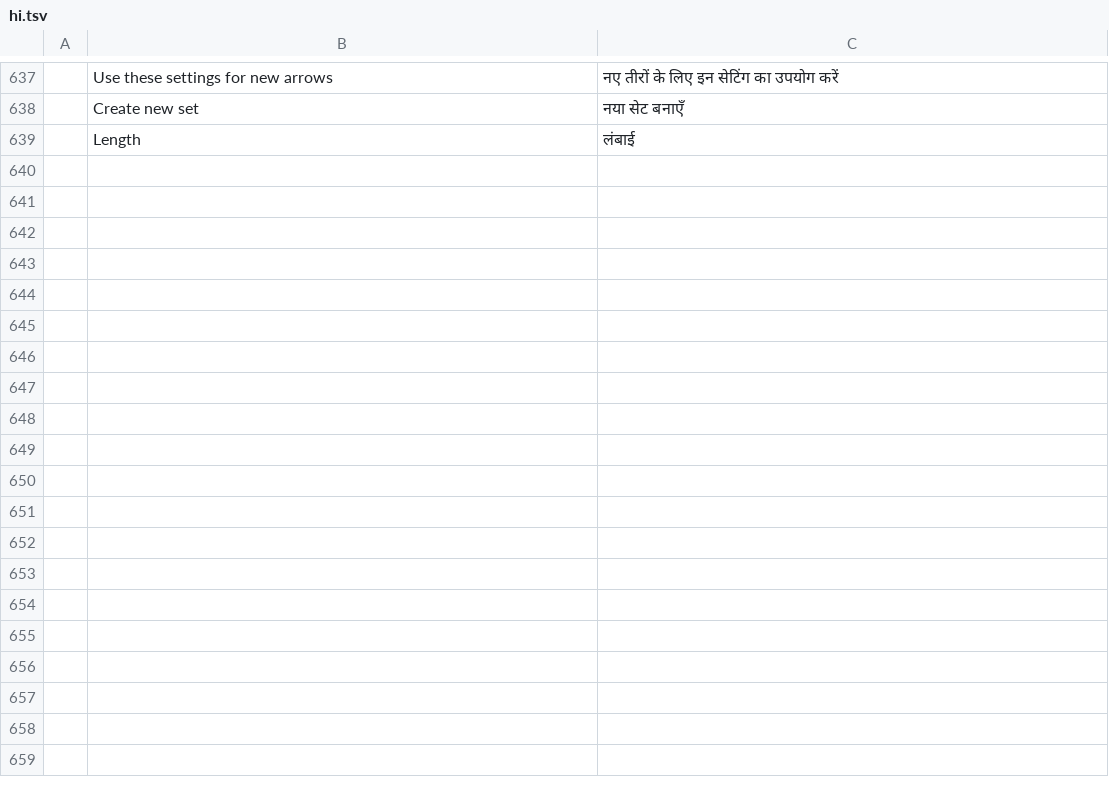
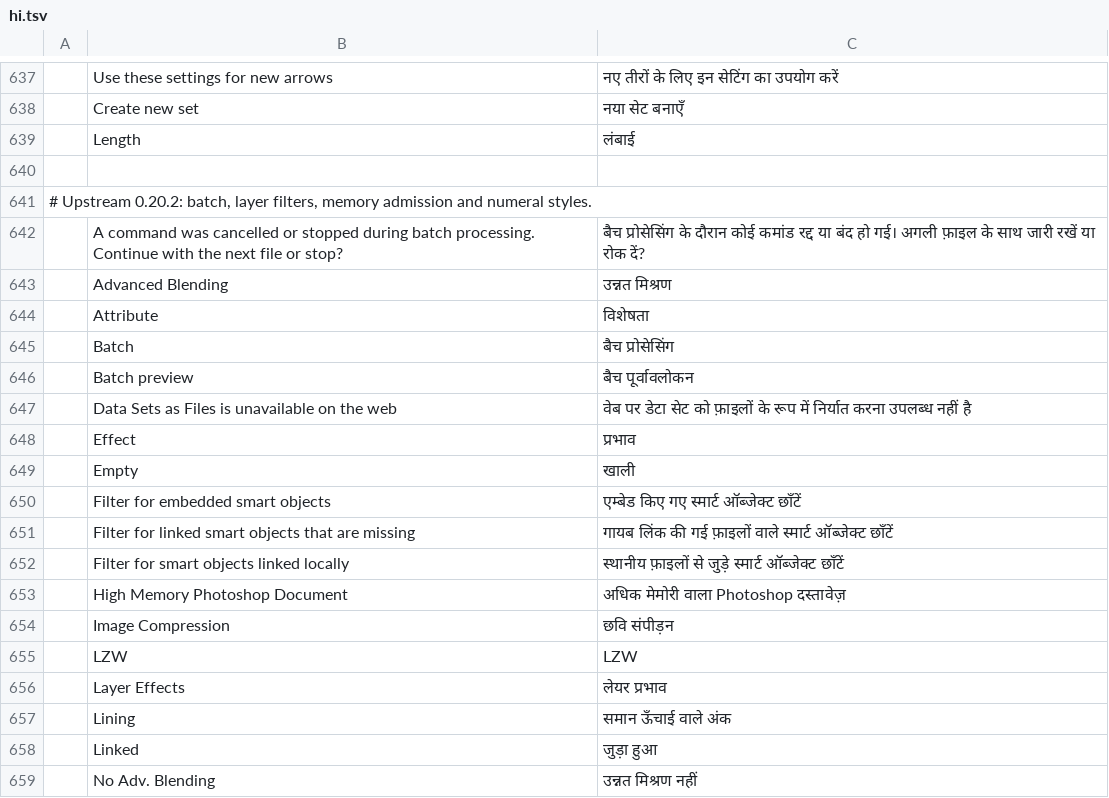
Before and after one commit to david419kr/photocraft-qwen-edit, a TSV file: crates/ui-egui/src/i18n/hi.tsv, drawn as a sheet; only a part is shown, gaps mark what is left out; the diff covers the shown part only; the diff names each change by its address in the sheet, - before the commit and + after, or states it on an @@ line.

Commit message:
Translate upstream OpenType, batch, memory and TIFF labels across fork catalogs

```diff
--- a/crates/ui-egui/src/i18n/hi.tsv
+++ b/crates/ui-egui/src/i18n/hi.tsv
+row 640: (empty)
+row 641: # Upstream 0.20.2: batch, layer filters, memory admission and numeral styles.
+row 642:  | A command was cancelled or stopped during batch processing. Continue with the next file or stop? | बैच प्रोसेसिंग के दौरान कोई कमांड रद्द या बंद हो गई। अगली फ़ाइल के साथ जारी रखें या रोक दें?
+row 643:  | Advanced Blending | उन्नत मिश्रण
+row 644:  | Attribute | विशेषता
+row 645:  | Batch | बैच प्रोसेसिंग
+row 646:  | Batch preview | बैच पूर्वावलोकन
+row 647:  | Data Sets as Files is unavailable on the web | वेब पर डेटा सेट को फ़ाइलों के रूप में निर्यात करना उपलब्ध नहीं है
+row 648:  | Effect | प्रभाव
+row 649:  | Empty | खाली
+row 650:  | Filter for embedded smart objects | एम्बेड किए गए स्मार्ट ऑब्जेक्ट छाँटें
+row 651:  | Filter for linked smart objects that are missing | गायब लिंक की गई फ़ाइलों वाले स्मार्ट ऑब्जेक्ट छाँटें
+row 652:  | Filter for smart objects linked locally | स्थानीय फ़ाइलों से जुड़े स्मार्ट ऑब्जेक्ट छाँटें
+row 653:  | High Memory Photoshop Document | अधिक मेमोरी वाला Photoshop दस्तावेज़
+row 654:  | Image Compression | छवि संपीड़न
+row 655:  | LZW | LZW
+row 656:  | Layer Effects | लेयर प्रभाव
+row 657:  | Lining | समान ऊँचाई वाले अंक
+row 658:  | Linked | जुड़ा हुआ
+row 659:  | No Adv. Blending | उन्नत मिश्रण नहीं
```
Also changed, not shown: 24 added rows elsewhere in this file, crates/ui-egui/src/i18n/ar.tsv, crates/ui-egui/src/i18n/el.tsv, 23 other files.
